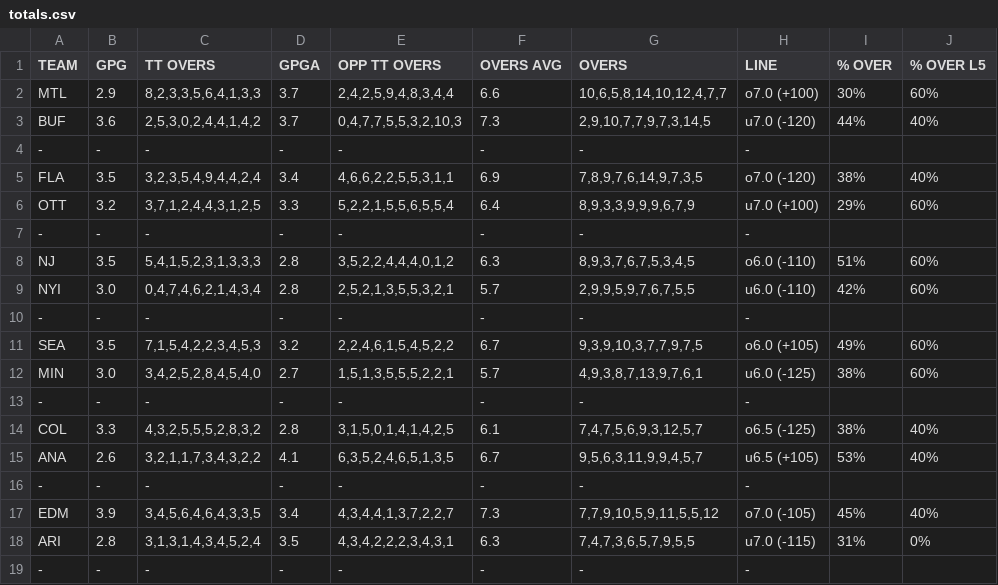
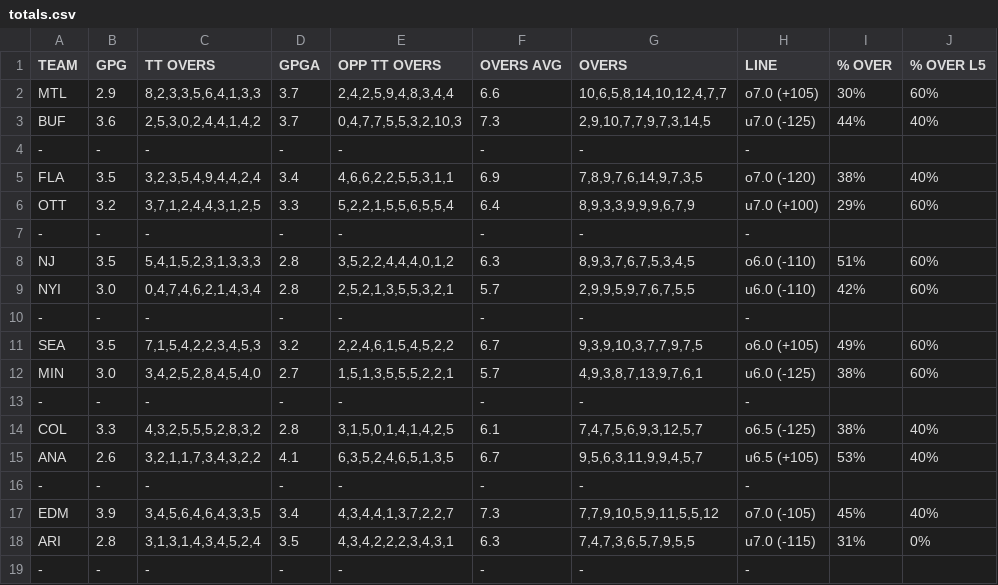
Before and after one commit to zhecht/fantasy, a CSV file: static/nhlprops/csvs/totals.csv, drawn as a sheet.

```diff
--- a/static/nhlprops/csvs/totals.csv
+++ b/static/nhlprops/csvs/totals.csv
@@ -1,4 +1,4 @@
 TEAM	GPG	TT OVERS	GPGA	OPP TT OVERS	OVERS AVG	OVERS	LINE	% OVER	% OVER L5
-MTL	2.9	8,2,3,3,5,6,4,1,3,3	3.7	2,4,2,5,9,4,8,3,4,4	6.6	10,6,5,8,14,10,12,4,7,7	o7.0 (+100)	30%	60%
-BUF	3.6	2,5,3,0,2,4,4,1,4,2	3.7	0,4,7,7,5,5,3,2,10,3	7.3	2,9,10,7,7,9,7,3,14,5	u7.0 (-120)	44%	40%
+MTL	2.9	8,2,3,3,5,6,4,1,3,3	3.7	2,4,2,5,9,4,8,3,4,4	6.6	10,6,5,8,14,10,12,4,7,7	o7.0 (+105)	30%	60%
+BUF	3.6	2,5,3,0,2,4,4,1,4,2	3.7	0,4,7,7,5,5,3,2,10,3	7.3	2,9,10,7,7,9,7,3,14,5	u7.0 (-125)	44%	40%
 -	-	-	-	-	-	-	-
```
Also changed, not shown: 13 other files.
